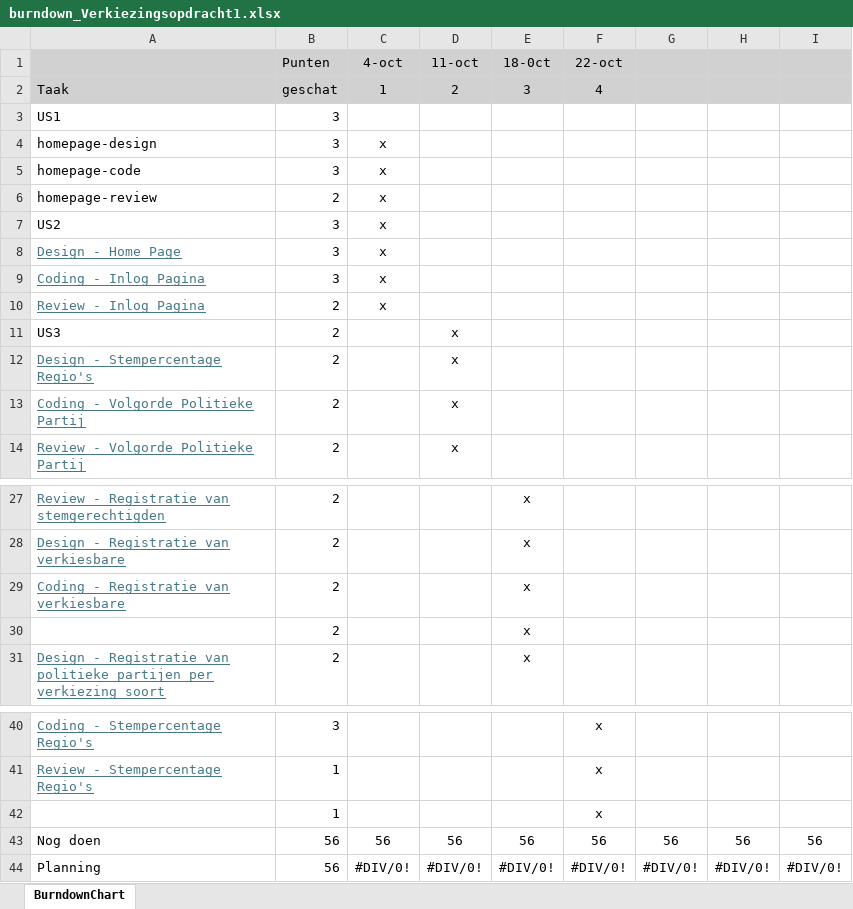
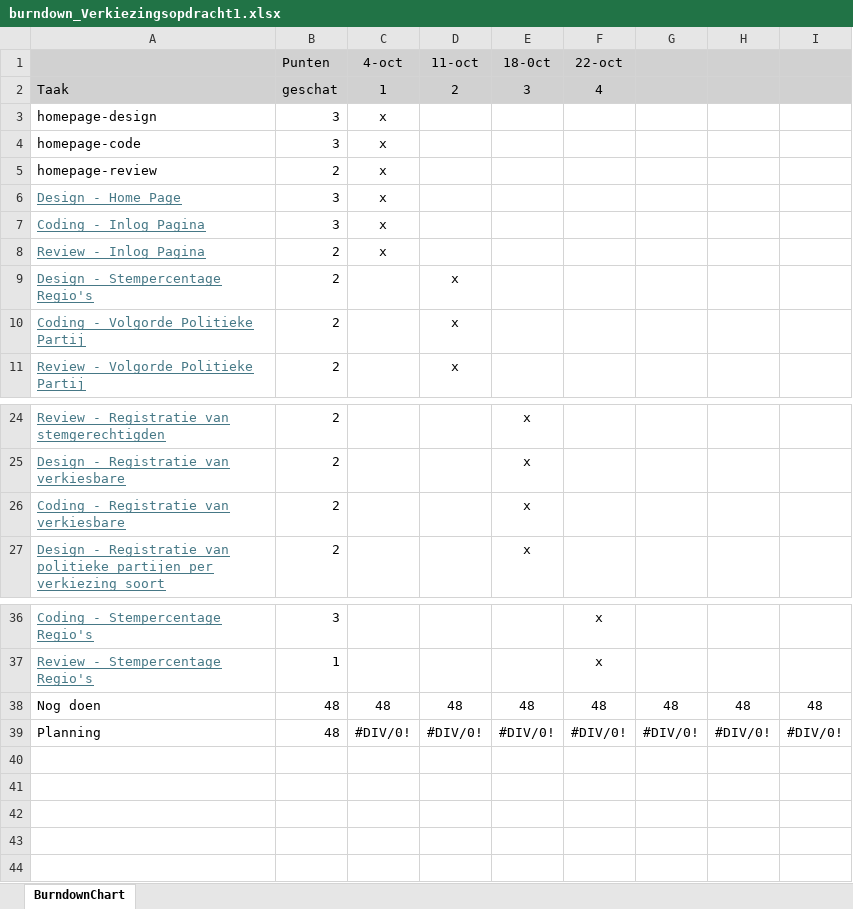
Before and after one commit to lucastanis/EXAMENOPDRACHT---VERKIEZING, an Excel workbook: Planning en voortgang/burndown_Verkiezingsopdracht1.xlsx, sheet BurndownChart, drawn as a sheet; only a part is shown, gaps mark what is left out; values as stored, in another font and other column widths than the file's, no borders; charts and pictures not drawn; removed rows and columns are numbered as before the commit, all else as after; the diff names each change by its address in the sheet, - before the commit and + after, or states it on an @@ line.

```diff
--- a/Planning en voortgang/burndown_Verkiezingsopdracht1.xlsx (sheet BurndownChart)
+++ b/Planning en voortgang/burndown_Verkiezingsopdracht1.xlsx (sheet BurndownChart)
-row 3: US1 | 3
-row 7: US2 | 3 | x
-row 11: US3 | 2 |  | x
-row 30:  | 2 |  |  | x
-row 42:  | 1 |  |  |  | x
-B38:B39 (Punten): 56
+B38:B39 (Punten): 48
-C38 (4-oct): 56
+C38 (4-oct): 48
-D38 (11-oct): 56
+D38 (11-oct): 48
-E38 (18-0ct): 56
+E38 (18-0ct): 48
-F38 (22-oct): 56
+F38 (22-oct): 48
-G38: 56
+G38: 48
-H38: 56
+H38: 48
-I38: 56
+I38: 48
```
Also changed, not shown: formulas that keep their value, charts or pictures, 1 other file.
